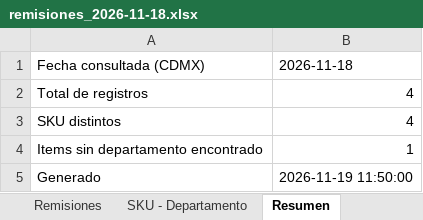
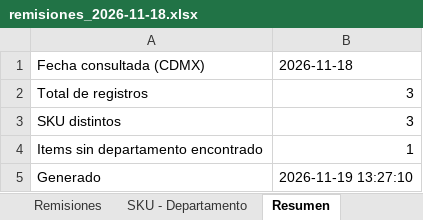
Before and after one commit to Jahernandezp/sw-acn-xd-remisiones-seccion, an Excel workbook: remisiones_2026-11-18.xlsx, sheet Resumen, drawn as a sheet; values as stored, in another font and other column widths than the file's, no borders; the diff names each change by its address in the sheet, - before the commit and + after, or states it on an @@ line.

```diff
--- a/remisiones_2026-11-18.xlsx (sheet Resumen)
+++ b/remisiones_2026-11-18.xlsx (sheet Resumen)
-B2:B3: 4
+B2:B3: 3
-B5: 2026-11-19 11:50:00
+B5: 2026-11-19 13:27:10
```
Also changed, not shown: sheet Remisiones, sheet SKU - Departamento, 6 other files.
